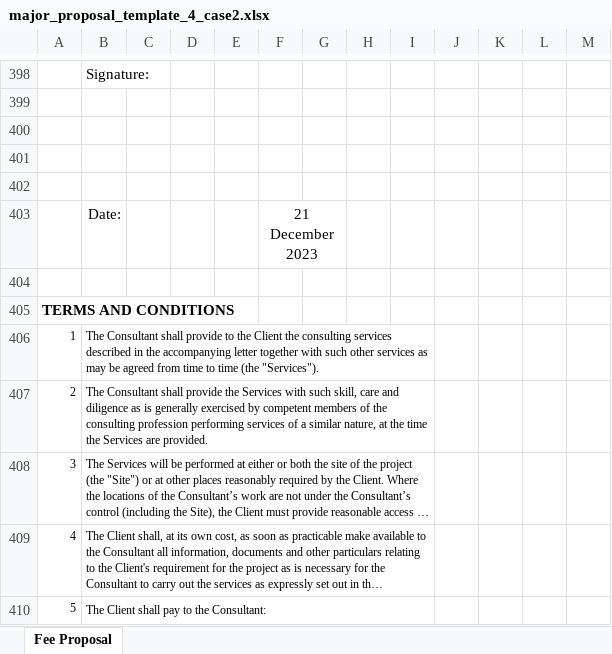
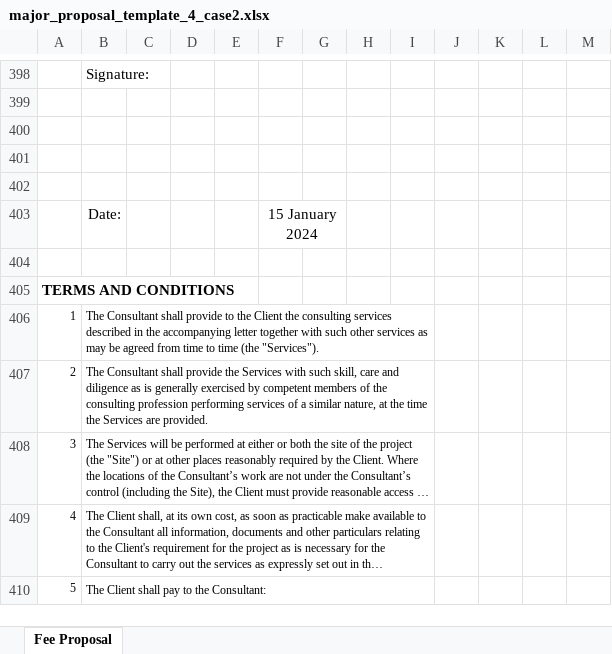
Before and after one commit to yizerozhuang/xero-asana-integration, an Excel workbook: app/resource/xlsx/major_proposal_template_4_case2.xlsx, sheet Fee Proposal, drawn as a sheet; only a part is shown, gaps mark what is left out; long unchanged cells end in …; values as stored, in another font and other column widths than the file's, no borders; charts and pictures and conditional formats not drawn; the diff names each change by its address in the sheet, - before the commit and + after, or states it on an @@ line.

```diff
--- a/app/resource/xlsx/major_proposal_template_4_case2.xlsx (sheet Fee Proposal)
+++ b/app/resource/xlsx/major_proposal_template_4_case2.xlsx (sheet Fee Proposal)
-F403: 21 December 2023
+F403: 15 January 2024
```
Also changed, not shown: app/resource/xlsx/major_proposal_template_3_case5.xlsx, app/resource/xlsx/major_proposal_template_4_case5.xlsx, 16 other files.
